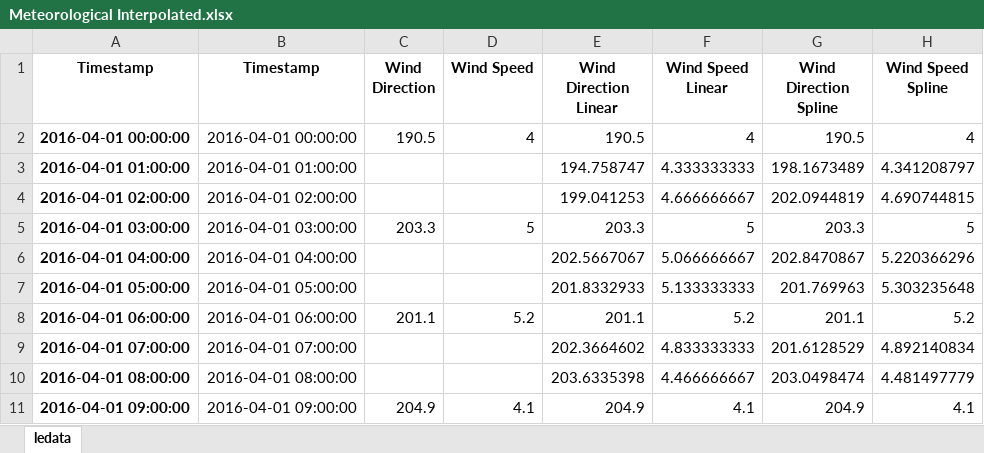
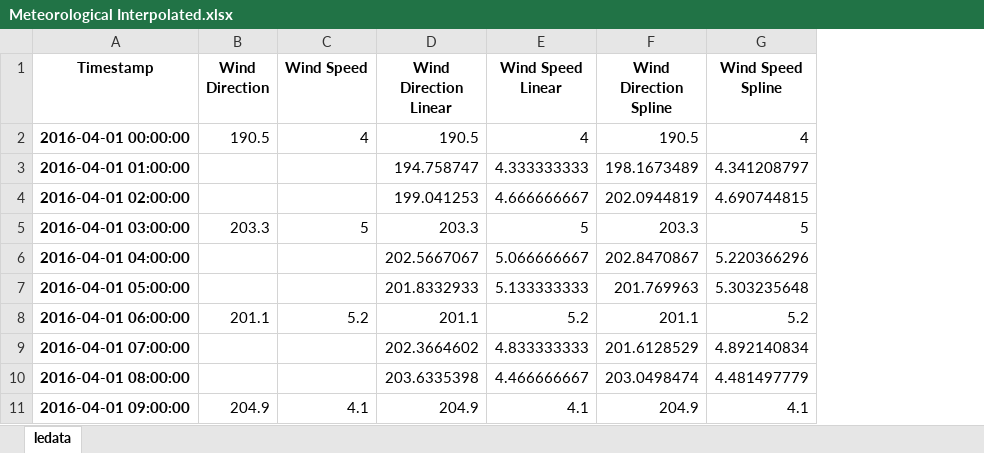
Before and after one commit to Tamrell/Data, an Excel workbook: Final Data/Meteorological Interpolated.xlsx, sheet ledata, drawn as a sheet; only a part is shown; values as stored, in another font and other column widths than the file's, no borders; the diff names each change by its address in the sheet, - before the commit and + after, or states it on an @@ line.

Commit message:
final data be final

```diff
--- a/Final Data/Meteorological Interpolated.xlsx (sheet ledata)
+++ b/Final Data/Meteorological Interpolated.xlsx (sheet ledata)
-column B (Timestamp), rows 2-11: 2016-04-01 00:00:00 | 2016-04-01 01:00:00 | 2016-04-01 02:00:00 | 2016-04-01 03:00:00 | 2016-04-01 04:00:00 | 2016-04-01 05:00:00 | 2016-04-01 06:00:00 | 2016-04-01 07:00:00 | 2016-04-01 08:00:00 | 2016-04-01 09:00:00
```
Also changed, not shown: 2 other files.
